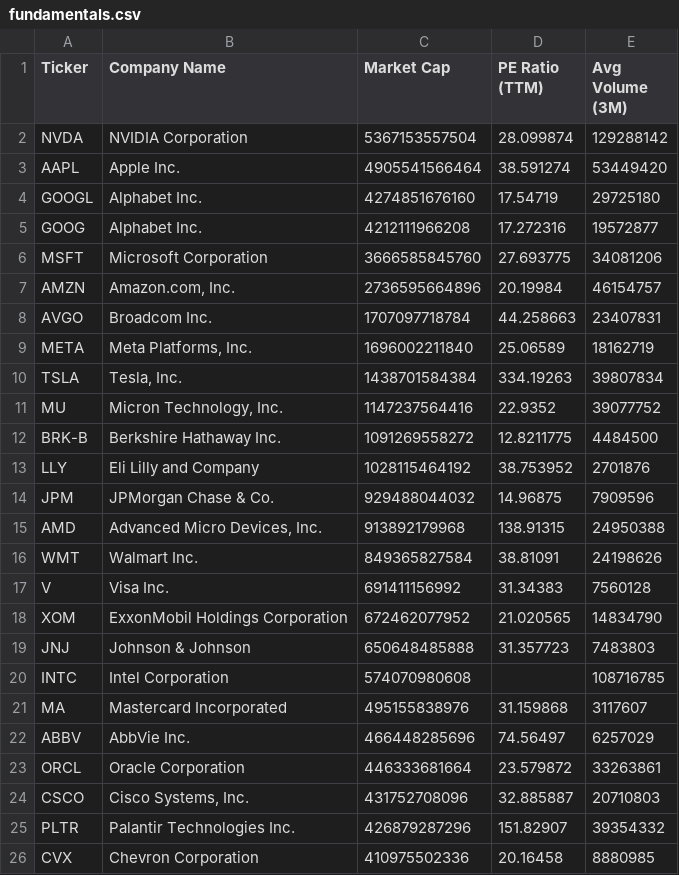
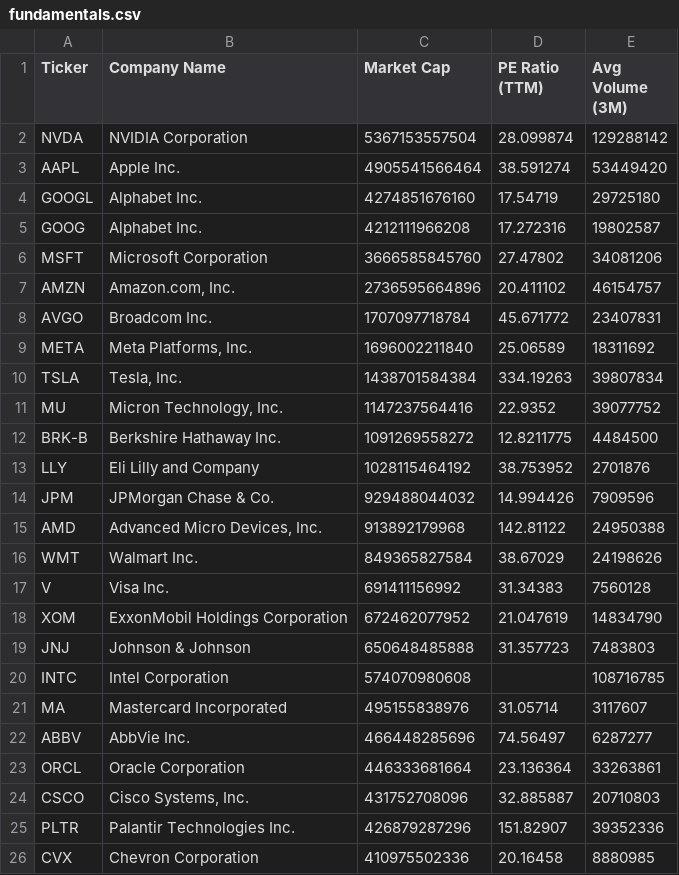
Before and after one commit to NK-Mikey/Stock-Market-Dashboard, a CSV file: data/fundamentals.csv, drawn as a sheet.

```diff
--- a/data/fundamentals.csv
+++ b/data/fundamentals.csv
@@ -4,7 +4,7 @@ AAPL,Apple Inc.,4905541566464,38.591274,53449420
 GOOGL,Alphabet Inc.,4274851676160,17.54719,29725180
-GOOG,Alphabet Inc.,4212111966208,17.272316,19572877
-MSFT,Microsoft Corporation,3666585845760,27.693775,34081206
-AMZN,"Amazon.com, Inc.",2736595664896,20.19984,46154757
-AVGO,Broadcom Inc.,1707097718784,44.258663,23407831
-META,"Meta Platforms, Inc.",1696002211840,25.06589,18162719
+GOOG,Alphabet Inc.,4212111966208,17.272316,19802587
+MSFT,Microsoft Corporation,3666585845760,27.47802,34081206
+AMZN,"Amazon.com, Inc.",2736595664896,20.411102,46154757
+AVGO,Broadcom Inc.,1707097718784,45.671772,23407831
+META,"Meta Platforms, Inc.",1696002211840,25.06589,18311692
 TSLA,"Tesla, Inc.",1438701584384,334.19263,39807834
@@ -13,14 +13,14 @@ BRK-B,Berkshire Hathaway Inc.,1091269558272,12.8211775,4484500
 LLY,Eli Lilly and Company,1028115464192,38.753952,2701876
-JPM,JPMorgan Chase & Co.,929488044032,14.96875,7909596
-AMD,"Advanced Micro Devices, Inc.",913892179968,138.91315,24950388
-WMT,Walmart Inc.,849365827584,38.81091,24198626
+JPM,JPMorgan Chase & Co.,929488044032,14.994426,7909596
+AMD,"Advanced Micro Devices, Inc.",913892179968,142.81122,24950388
+WMT,Walmart Inc.,849365827584,38.67029,24198626
 V,Visa Inc.,691411156992,31.34383,7560128
-XOM,ExxonMobil Holdings Corporation,672462077952,21.020565,14834790
+XOM,ExxonMobil Holdings Corporation,672462077952,21.047619,14834790
 JNJ,Johnson & Johnson,650648485888,31.357723,7483803
 INTC,Intel Corporation,574070980608,,108716785
-MA,Mastercard Incorporated,495155838976,31.159868,3117607
-ABBV,AbbVie Inc.,466448285696,74.56497,6257029
-ORCL,Oracle Corporation,446333681664,23.579872,33263861
+MA,Mastercard Incorporated,495155838976,31.05714,3117607
+ABBV,AbbVie Inc.,466448285696,74.56497,6287277
+ORCL,Oracle Corporation,446333681664,23.136364,33263861
 CSCO,"Cisco Systems, Inc.",431752708096,32.885887,20710803
-PLTR,Palantir Technologies Inc.,426879287296,151.82907,39354332
+PLTR,Palantir Technologies Inc.,426879287296,151.82907,39352336
 CVX,Chevron Corporation,410975502336,20.16458,8880985
```
Also changed, not shown: 1 other file.
